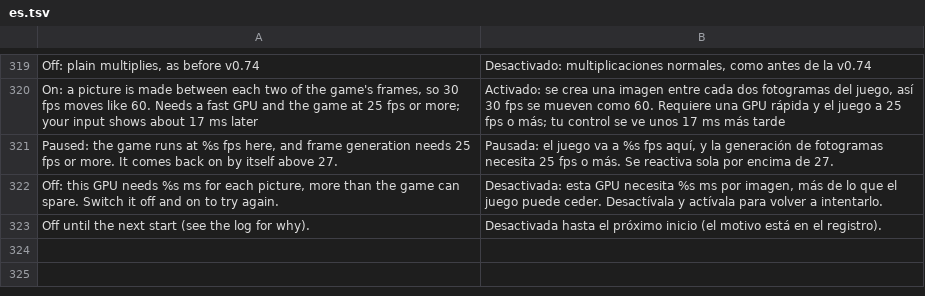
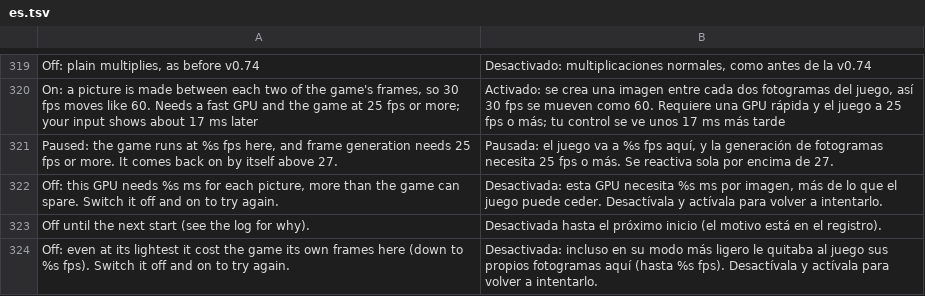
Before and after one commit to simipoB/PKShield-Android, a TSV file: dm/android/app/assets/lang/es.tsv, drawn as a sheet; only a part is shown, gaps mark what is left out.

```diff
--- a/dm/android/app/assets/lang/es.tsv
+++ b/dm/android/app/assets/lang/es.tsv
@@ -323 +323,2 @@ Off: this GPU needs %s ms for each picture, more than the game can spare. Switch
 Off until the next start (see the log for why).	Desactivada hasta el próximo inicio (el motivo está en el registro).
+Off: even at its lightest it cost the game its own frames here (down to %s fps). Switch it off and on to try again.	Desactivada: incluso en su modo más ligero le quitaba al juego sus propios fotogramas aquí (hasta %s fps). Desactívala y actívala para volver a intentarlo.
```
Also changed, not shown: dm/android/app/assets/lang/fr.tsv, dm/android/app/assets/lang/ja.tsv, 3 other files.
